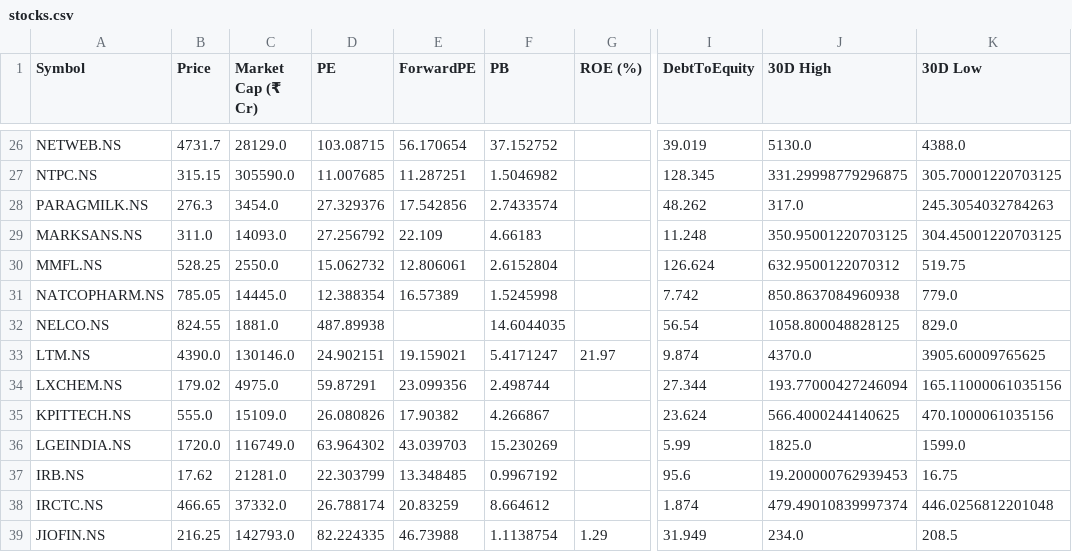
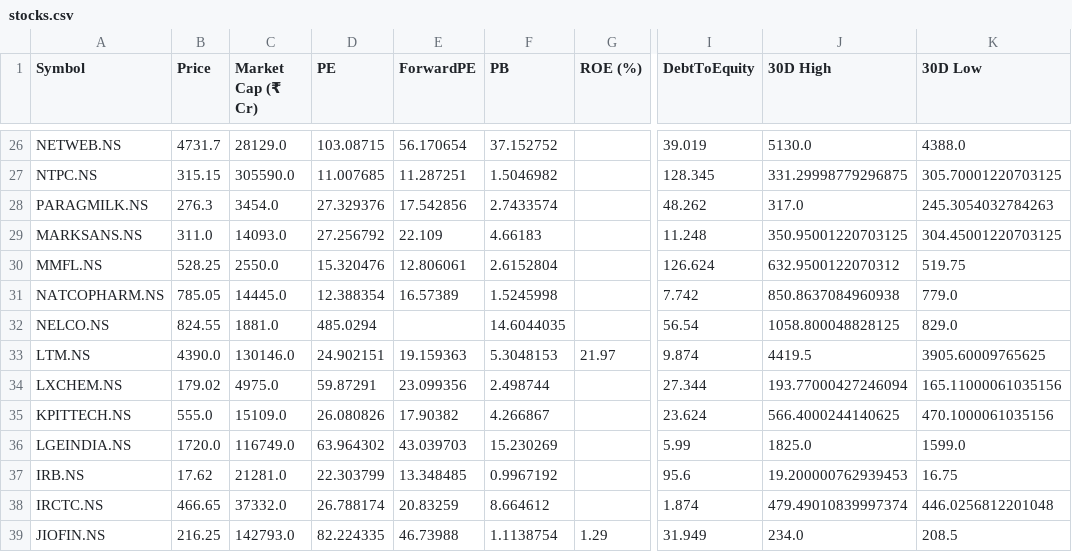
Before and after one commit to rsh-lab/nse-stock-dashboard, a CSV file: stocks.csv, drawn as a sheet; only a part is shown, gaps mark what is left out; the diff covers the shown part only; the diff names each change by its address in the sheet, - before the commit and + after, or states it on an @@ line.

```diff
--- a/stocks.csv
+++ b/stocks.csv
-D30 (PE): 15.062732
+D30 (PE): 15.320476
-D32 (PE): 487.89938
+D32 (PE): 485.0294
-E33 (ForwardPE): 19.159021
+E33 (ForwardPE): 19.159363
-F33 (PB): 5.4171247
+F33 (PB): 5.3048153
-J33 (30D High): 4370.0
+J33 (30D High): 4419.5
```
Also changed, not shown: 43 edited cells elsewhere in this file.
